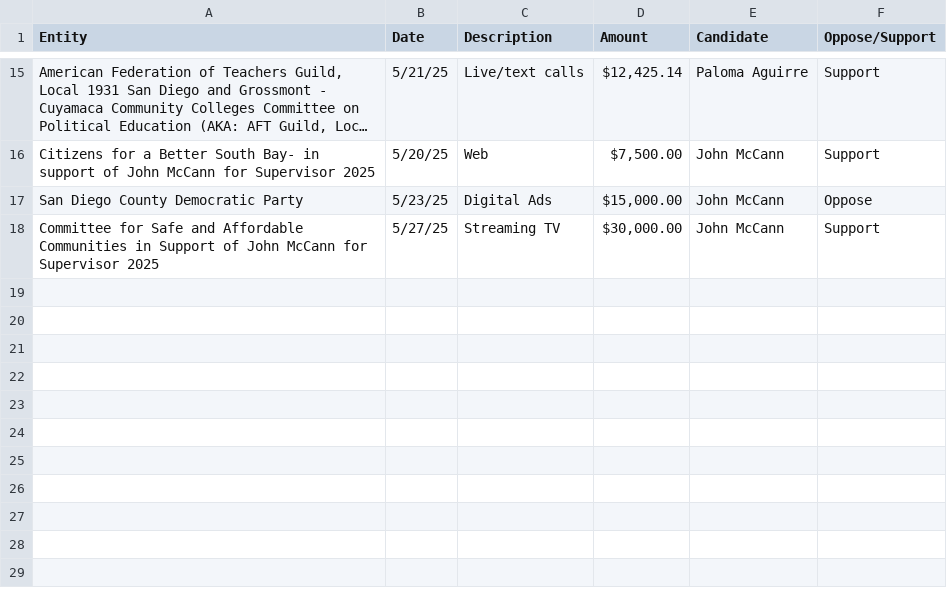
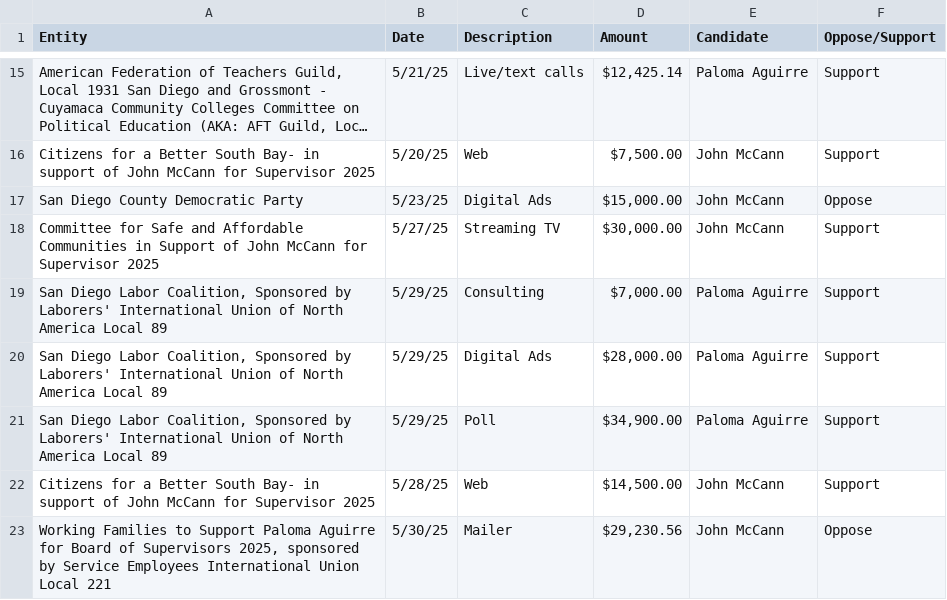
Before and after one commit to mph372/sd-d1-runoff-tracker, a CSV file: public/data/expenditures.csv, drawn as a sheet; only a part is shown, gaps mark what is left out; long unchanged cells end in …; the diff names each change by its address in the sheet, - before the commit and + after, or states it on an @@ line.

```diff
--- a/public/data/expenditures.csv
+++ b/public/data/expenditures.csv
+row 19: San Diego Labor Coalition, Sponsored by Laborers' International Union of North America Local 89 | 5/29/25 | Consulting | $7,000.00 | Paloma Aguirre | Support
+row 20: San Diego Labor Coalition, Sponsored by Laborers' International Union of North America Local 89 | 5/29/25 | Digital Ads | $28,000.00 | Paloma Aguirre | Support
+row 21: San Diego Labor Coalition, Sponsored by Laborers' International Union of North America Local 89 | 5/29/25 | Poll | $34,900.00 | Paloma Aguirre | Support
+row 22: Citizens for a Better South Bay- in support of John McCann for Supervisor 2025 | 5/28/25 | Web | $14,500.00 | John McCann | Support
+row 23: Working Families to Support Paloma Aguirre for Board of Supervisors 2025, sponsored by Service Employees International Union Local 221 | 5/30/25 | Mailer | $29,230.56 | John McCann | Oppose
```
Also changed, not shown: public/data/contributions.csv, 20 other files.
